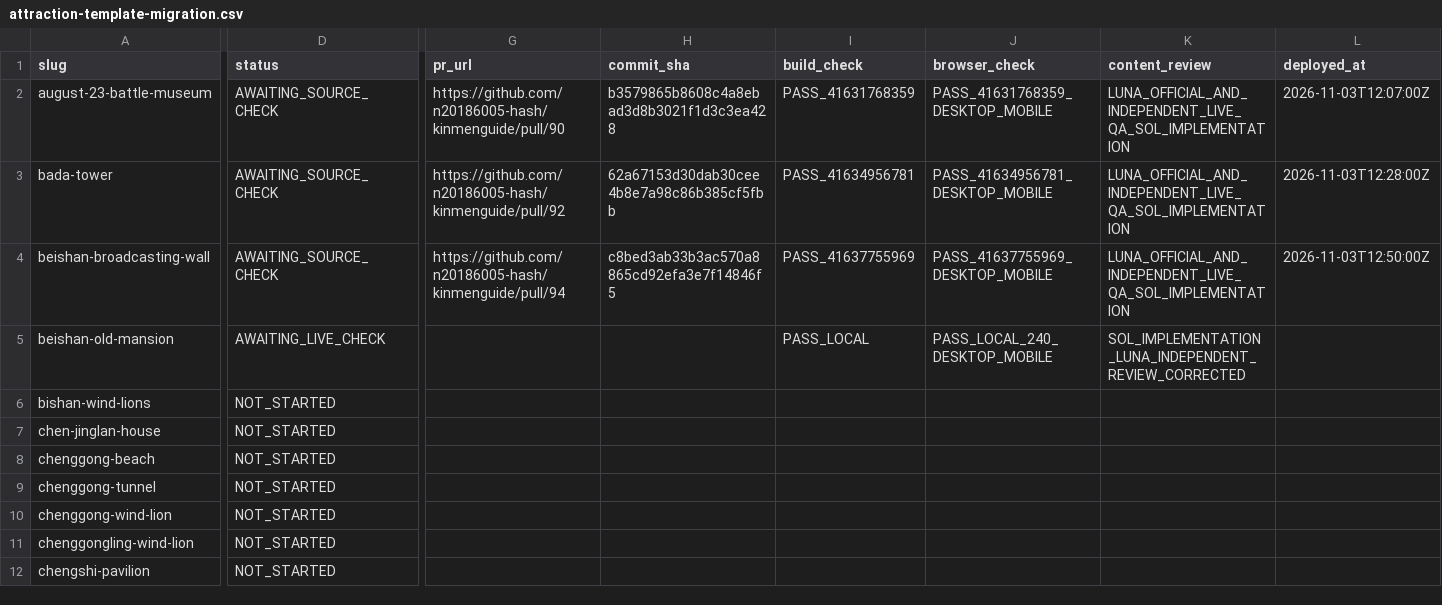
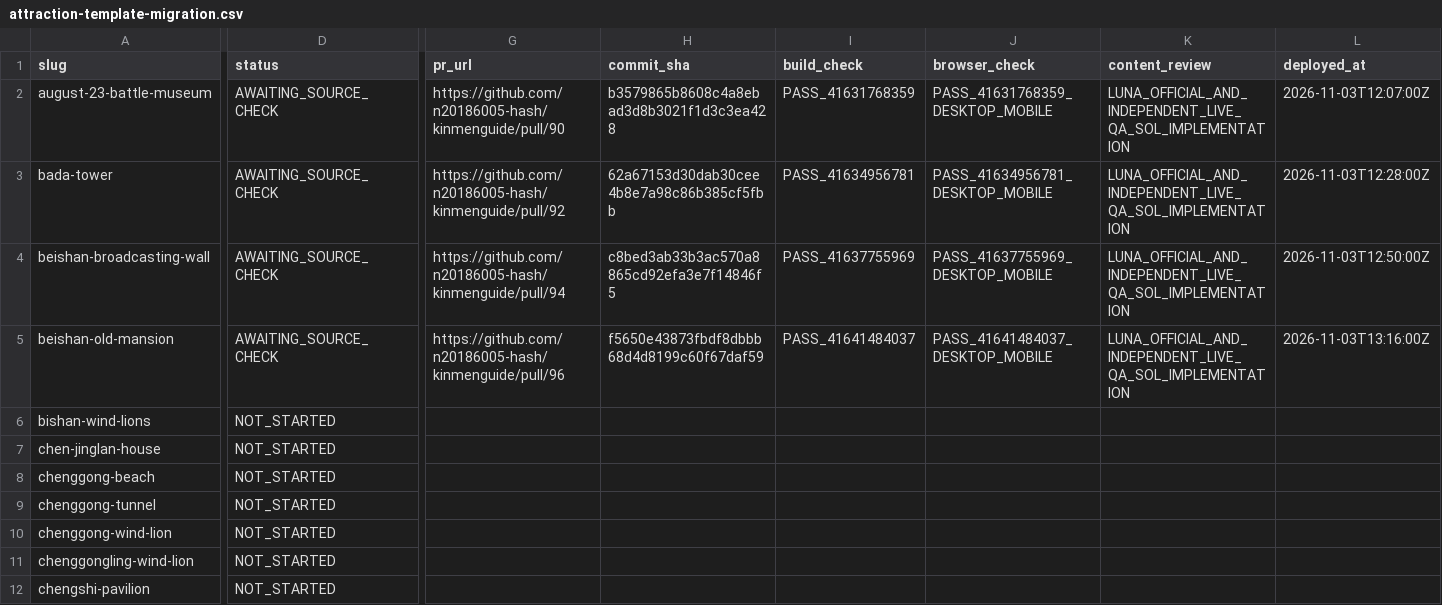
Before and after one commit to n20186005-hash/kinmenguide, a CSV file: docs/attraction-template-migration.csv, drawn as a sheet; only a part is shown, gaps mark what is left out; the diff covers the shown part only; the diff names each change by its address in the sheet, - before the commit and + after, or states it on an @@ line.

Commit message:
Record Beishan Old Mansion production check and source gap (#97)

```diff
--- a/docs/attraction-template-migration.csv
+++ b/docs/attraction-template-migration.csv
-D5 (status): AWAITING_LIVE_CHECK
+D5 (status): AWAITING_SOURCE_CHECK
-G5 (pr_url): (empty)
+G5 (pr_url): https://github.com/n20186005-hash/kinmenguide/pull/96
-H5 (commit_sha): (empty)
+H5 (commit_sha): f5650e43873fbdf8dbbb68d4d8199c60f67daf59
-I5 (build_check): PASS_LOCAL
+I5 (build_check): PASS_41641484037
-J5 (browser_check): PASS_LOCAL_240_DESKTOP_MOBILE
+J5 (browser_check): PASS_41641484037_DESKTOP_MOBILE
-K5 (content_review): SOL_IMPLEMENTATION_LUNA_INDEPENDENT_REVIEW_CORRECTED
+K5 (content_review): LUNA_OFFICIAL_AND_INDEPENDENT_LIVE_QA_SOL_IMPLEMENTATION
-L5 (deployed_at): (empty)
+L5 (deployed_at): 2026-11-03T13:16:00Z
```
Also changed, not shown: 1 edited cell elsewhere in this file.
